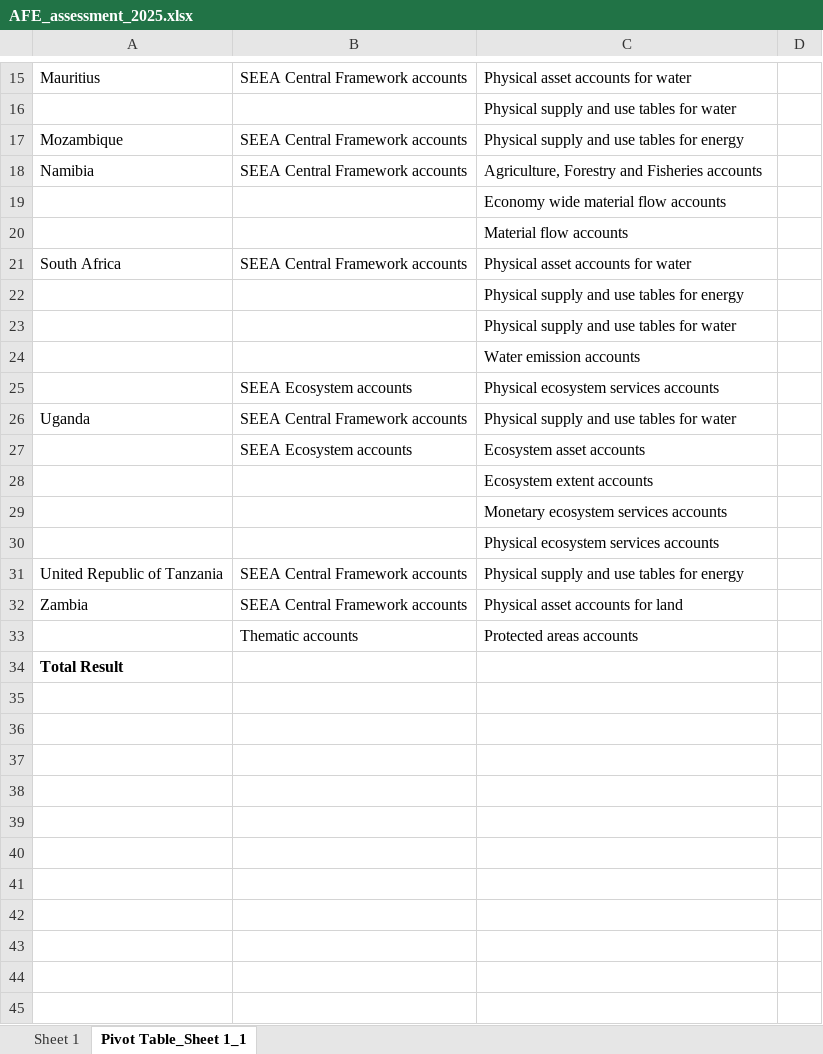
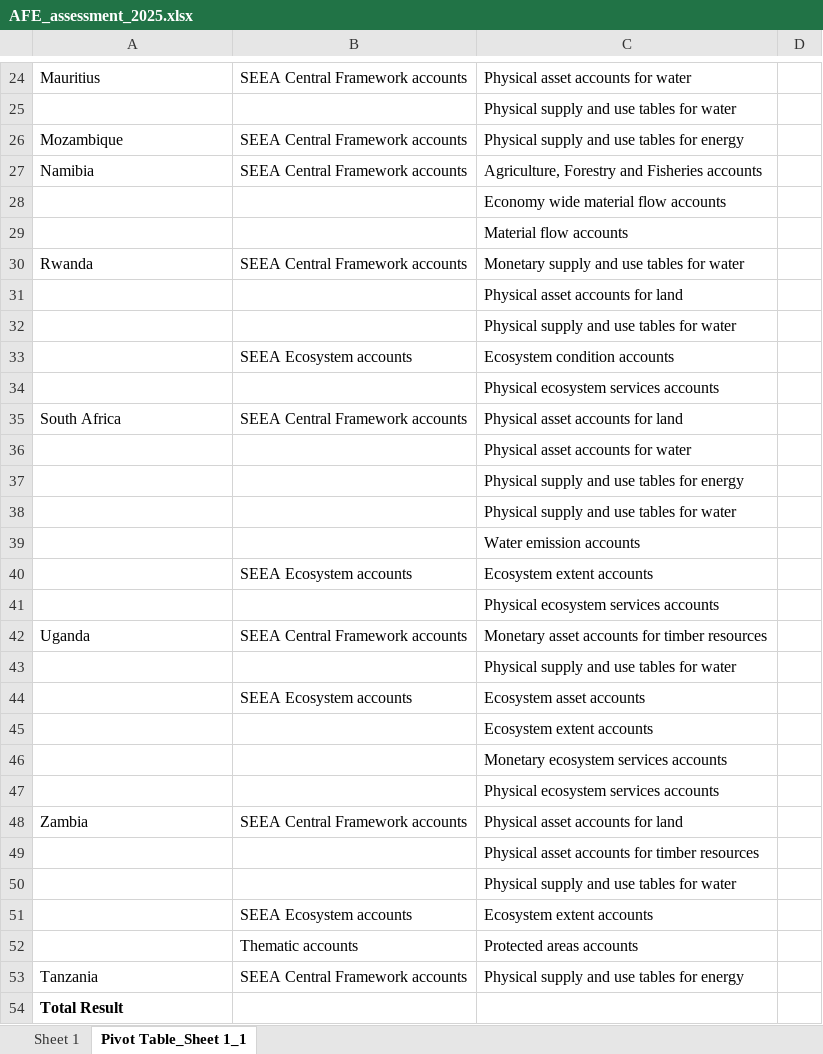
Before and after one commit to rvconsulting/seea-afe, an Excel workbook: data/assessment/AFE_assessment_2025.xlsx, sheet Pivot Table_Sheet 1_1, drawn as a sheet; only a part is shown, gaps mark what is left out; values as stored, in another font and other column widths than the file's, no borders; removed rows and columns are numbered as before the commit, all else as after; the diff covers the shown part only; the diff names each change by its address in the sheet, - before the commit and + after, or states it on an @@ line.

```diff
--- a/data/assessment/AFE_assessment_2025.xlsx (sheet Pivot Table_Sheet 1_1)
+++ b/data/assessment/AFE_assessment_2025.xlsx (sheet Pivot Table_Sheet 1_1)
+row 30: Rwanda | SEEA Central Framework accounts | Monetary supply and use tables for water
+row 31:  |  | Physical asset accounts for land
+row 32:  |  | Physical supply and use tables for water
+row 33:  | SEEA Ecosystem accounts | Ecosystem condition accounts
+row 34:  |  | Physical ecosystem services accounts
-C35: Physical asset accounts for water
+C35: Physical asset accounts for land
+row 36:  |  | Physical asset accounts for water
-C40: Physical ecosystem services accounts
+C40: Ecosystem extent accounts
+row 41:  |  | Physical ecosystem services accounts
-C42: Physical supply and use tables for water
+C42: Monetary asset accounts for timber resources
+row 43:  |  | Physical supply and use tables for water
-row 31: United Republic of Tanzania | SEEA Central Framework accounts | Physical supply and use tables for energy
+row 49:  |  | Physical asset accounts for timber resources
+row 50:  |  | Physical supply and use tables for water
+row 51:  | SEEA Ecosystem accounts | Ecosystem extent accounts
+row 53: Tanzania | SEEA Central Framework accounts | Physical supply and use tables for energy
```
Also changed, not shown: 9 added rows and 1 edited cell elsewhere in this sheet, sheet Sheet 1, hidden cells, 29 other files.
